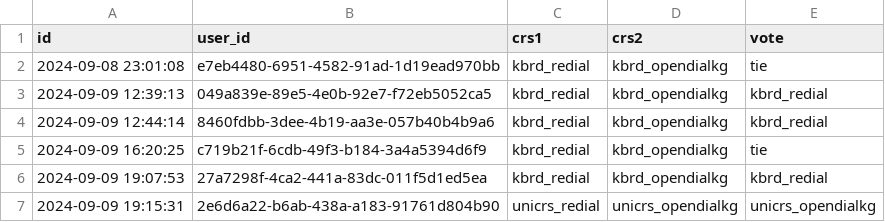
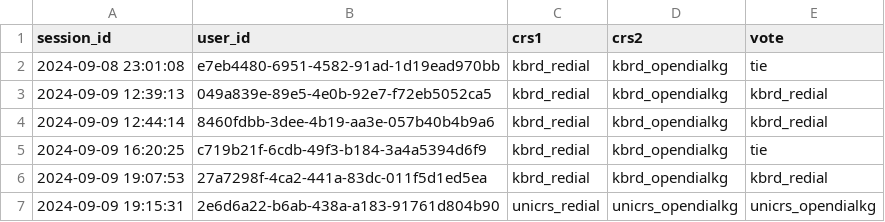
Before and after one commit to hideaki-j/crs-arena-dialogues, a CSV file: data/votes_open.csv, drawn as a sheet; only a part is shown.

Commit message:
rename id -> session_id

```diff
--- a/data/votes_open.csv
+++ b/data/votes_open.csv
@@ -1,2 +1,2 @@
-id,user_id,crs1,crs2,vote
+session_id,user_id,crs1,crs2,vote
 2024-09-08 23:01:08,e7eb4480-6951-4582-91ad-1d19ead970bb,kbrd_redial,kbrd_opendialkg,tie
```
Also changed, not shown: data/feedback_closed.csv, data/feedback_open.csv, 1 other file.
